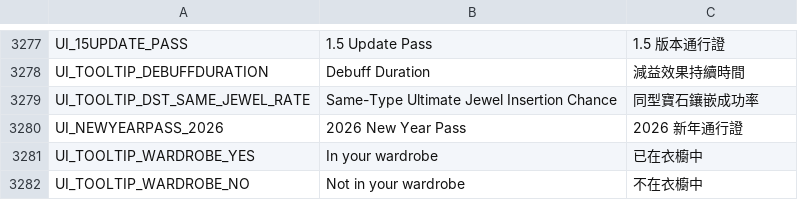
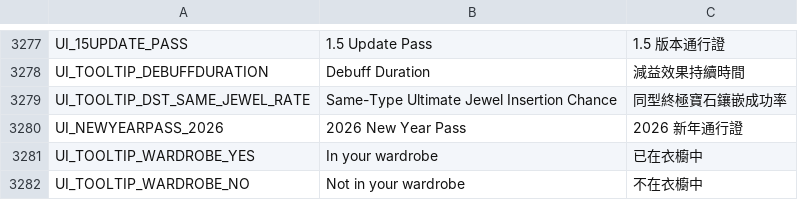
Before and after one commit to Gala-Lab/Flyff-Universe-Translations, a CSV file: Traditional_Chinese/UI.csv, drawn as a sheet; only a part is shown, gaps mark what is left out.

Commit message:
Fix Traditional Chinese translation for clarity in Same-Type Ultimate Jewel Insertion Chance in UI.csv

```diff
--- a/Traditional_Chinese/UI.csv
+++ b/Traditional_Chinese/UI.csv
@@ -3278,3 +3278,3 @@ UI_15UPDATE_PASS,1.5 Update Pass,1.5 版本通行證
 UI_TOOLTIP_DEBUFFDURATION,Debuff Duration,減益效果持續時間
-UI_TOOLTIP_DST_SAME_JEWEL_RATE,Same-Type Ultimate Jewel Insertion Chance,同型寶石鑲嵌成功率
+UI_TOOLTIP_DST_SAME_JEWEL_RATE,Same-Type Ultimate Jewel Insertion Chance,同型終極寶石鑲嵌成功率
 UI_NEWYEARPASS_2026,2026 New Year Pass,2026 新年通行證
```
